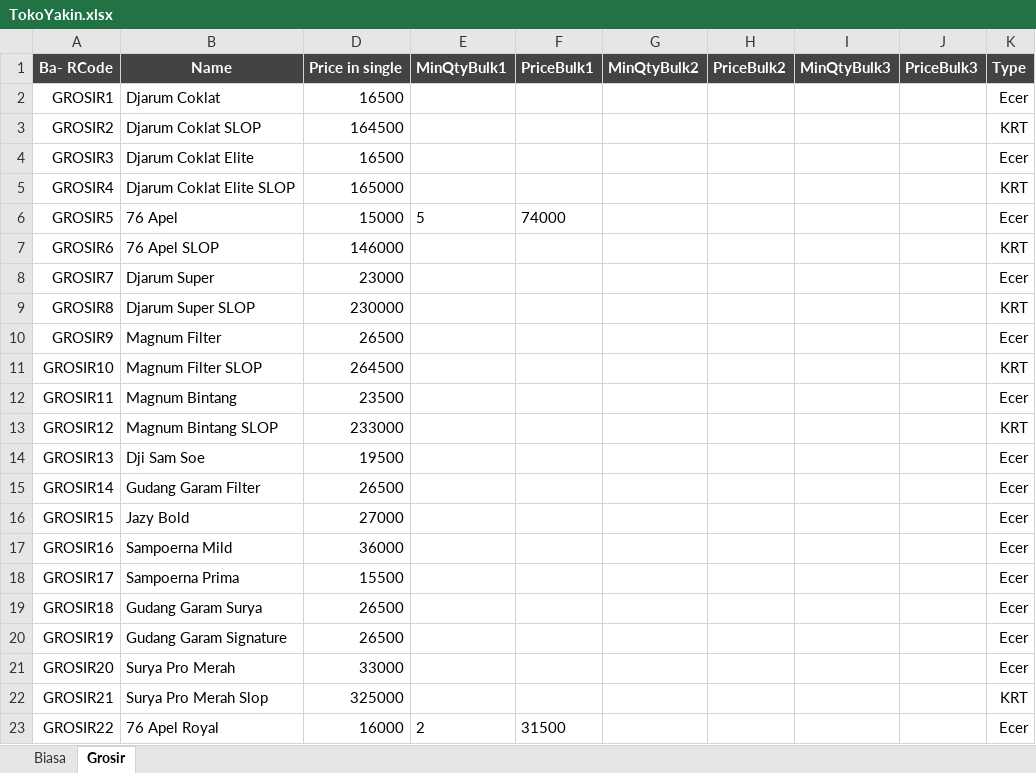
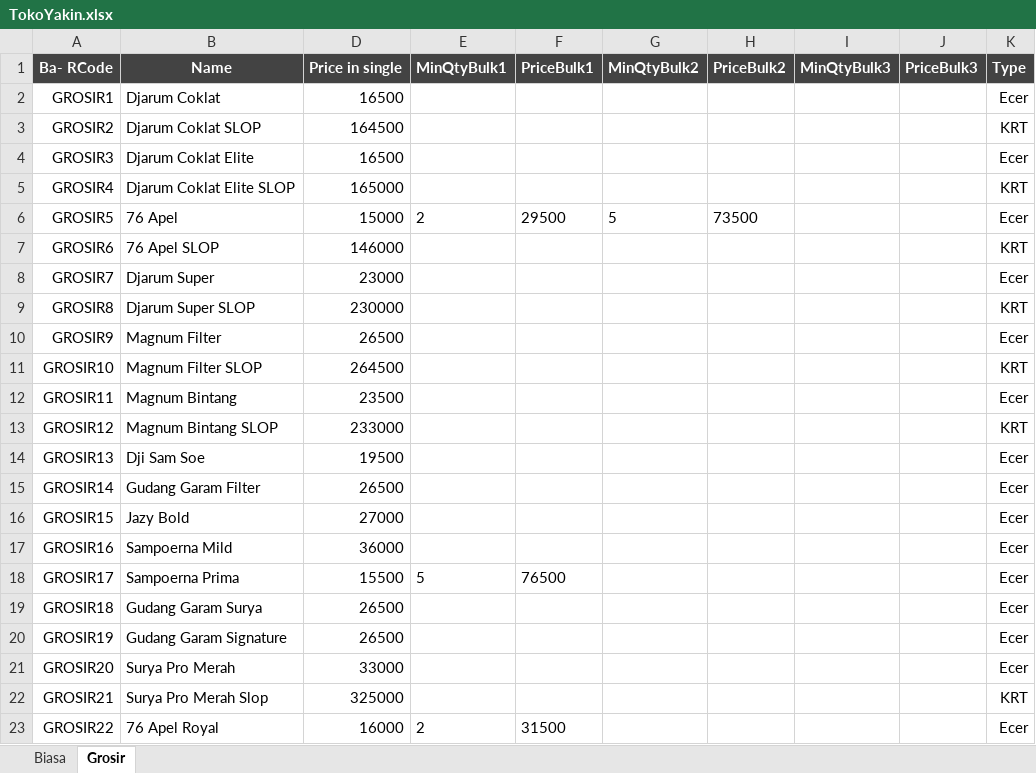
Before and after one commit to rudiath95/toko-yakin, an Excel workbook: TokoYakin.xlsx, sheet Grosir, drawn as a sheet; only a part is shown; values as stored, in another font and other column widths than the file's, no borders; charts and pictures and conditional formats not drawn; the diff names each change by its address in the sheet, - before the commit and + after, or states it on an @@ line.

```diff
--- a/TokoYakin.xlsx (sheet Grosir)
+++ b/TokoYakin.xlsx (sheet Grosir)
-E6 (MinQtyBulk1): 5
+E6 (MinQtyBulk1): 2
-F6 (PriceBulk1): 74000
+F6 (PriceBulk1): 29500
-G6 (MinQtyBulk2): (empty)
+G6 (MinQtyBulk2): 5
-H6 (PriceBulk2): (empty)
+H6 (PriceBulk2): 73500
-E18 (MinQtyBulk1): (empty)
+E18 (MinQtyBulk1): 5
-F18 (PriceBulk1): (empty)
+F18 (PriceBulk1): 76500
```
Also changed, not shown: sheet Biasa.
